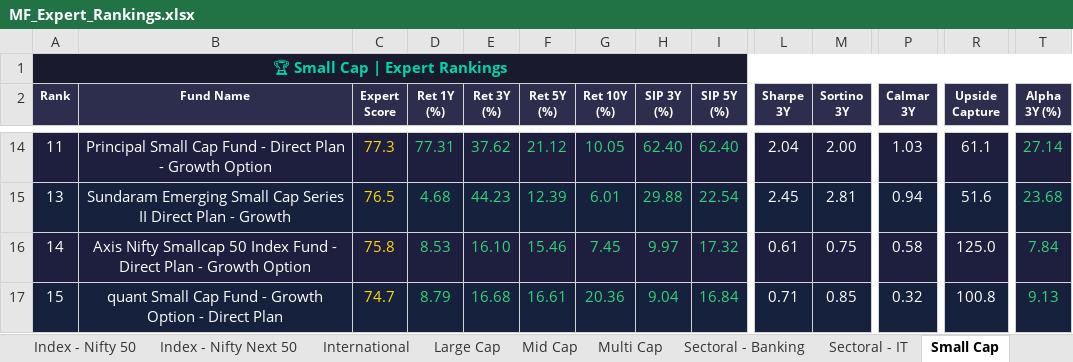
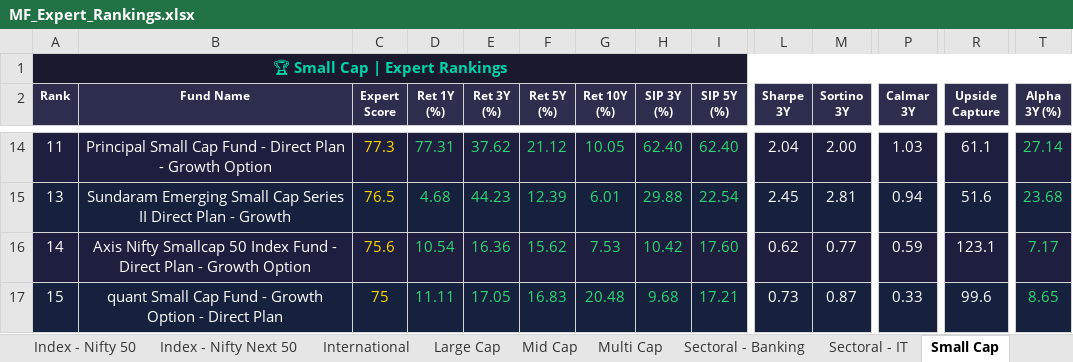
Before and after one commit to myfinancialria/mf-data-fetcher, an Excel workbook: output/MF_Expert_Rankings.xlsx, sheet Small Cap, drawn as a sheet; only a part is shown, gaps mark what is left out; values as stored, in another font and other column widths than the file's, no borders; the diff covers the shown part only; the diff names each change by its address in the sheet, - before the commit and + after, or states it on an @@ line.

```diff
--- a/output/MF_Expert_Rankings.xlsx (sheet Small Cap)
+++ b/output/MF_Expert_Rankings.xlsx (sheet Small Cap)
-C16 (Expert Score): 75.8
+C16 (Expert Score): 75.6
-D16 (Ret 1Y (%)): 8.53
+D16 (Ret 1Y (%)): 10.54
-E16 (Ret 3Y (%)): 16.10
+E16 (Ret 3Y (%)): 16.36
-F16 (Ret 5Y (%)): 15.46
+F16 (Ret 5Y (%)): 15.62
-G16 (Ret 10Y (%)): 7.45
+G16 (Ret 10Y (%)): 7.53
-H16 (SIP 3Y (%)): 9.97
+H16 (SIP 3Y (%)): 10.42
-I16 (SIP 5Y (%)): 17.32
+I16 (SIP 5Y (%)): 17.60
-L16 (Sharpe 3Y): 0.61
+L16 (Sharpe 3Y): 0.62
-M16 (Sortino 3Y): 0.75
+M16 (Sortino 3Y): 0.77
-P16 (Calmar 3Y): 0.58
+P16 (Calmar 3Y): 0.59
-R16 (Upside Capture): 125.0
+R16 (Upside Capture): 123.1
-T16 (Alpha 3Y (%)): 7.84
+T16 (Alpha 3Y (%)): 7.17
-C17 (Expert Score): 74.7
+C17 (Expert Score): 75
-D17 (Ret 1Y (%)): 8.79
+D17 (Ret 1Y (%)): 11.11
-E17 (Ret 3Y (%)): 16.68
+E17 (Ret 3Y (%)): 17.05
-F17 (Ret 5Y (%)): 16.61
+F17 (Ret 5Y (%)): 16.83
-G17 (Ret 10Y (%)): 20.36
+G17 (Ret 10Y (%)): 20.48
-H17 (SIP 3Y (%)): 9.04
+H17 (SIP 3Y (%)): 9.68
-I17 (SIP 5Y (%)): 16.84
+I17 (SIP 5Y (%)): 17.21
-L17 (Sharpe 3Y): 0.71
+L17 (Sharpe 3Y): 0.73
-M17 (Sortino 3Y): 0.85
+M17 (Sortino 3Y): 0.87
-P17 (Calmar 3Y): 0.32
+P17 (Calmar 3Y): 0.33
-R17 (Upside Capture): 100.8
+R17 (Upside Capture): 99.6
-T17 (Alpha 3Y (%)): 9.13
+T17 (Alpha 3Y (%)): 8.65
```
Also changed, not shown: 13 added rows, 14 removed rows, 1 moved row, 731 edited cells and cell formats elsewhere in this sheet, sheet Mid Cap, sheet Sectoral - Banking, sheet ELSS, sheet Flexi Cap, sheet Large Cap, sheet Balanced Advantage, 11 more sheets, 5 other files.
